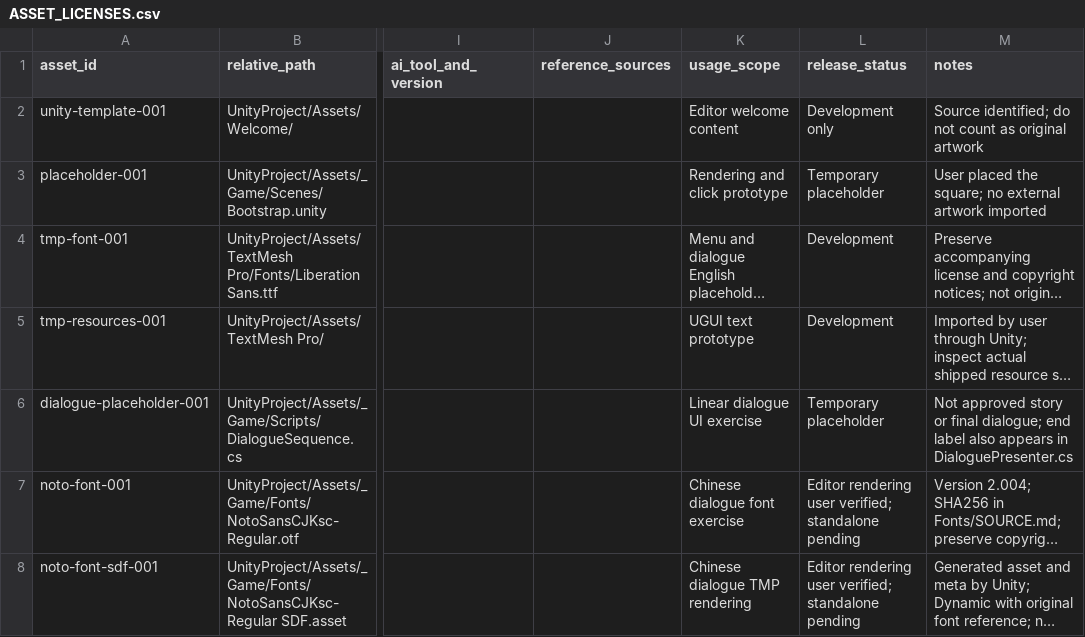
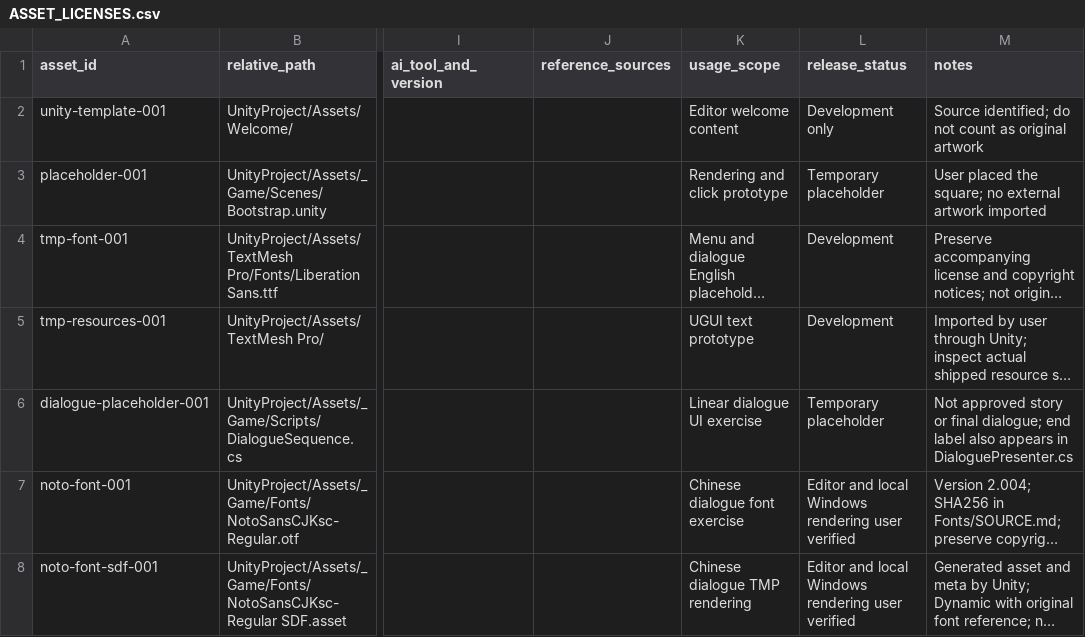
Before and after one commit to junhao-zhang7/LoveNarrativeGame, a CSV file: docs/ASSET_LICENSES.csv, drawn as a sheet; only a part is shown, gaps mark what is left out; long unchanged cells end in …; the diff names each change by its address in the sheet, - before the commit and + after, or states it on an @@ line.

Commit message:
docs: verify Chinese dialogue Windows build before interaction changes

```diff
--- a/docs/ASSET_LICENSES.csv
+++ b/docs/ASSET_LICENSES.csv
-L7:L8 (release_status): Editor rendering user verified; standalone pending
+L7:L8 (release_status): Editor and local Windows rendering user verified
```
Also changed, not shown: 6 other files.
